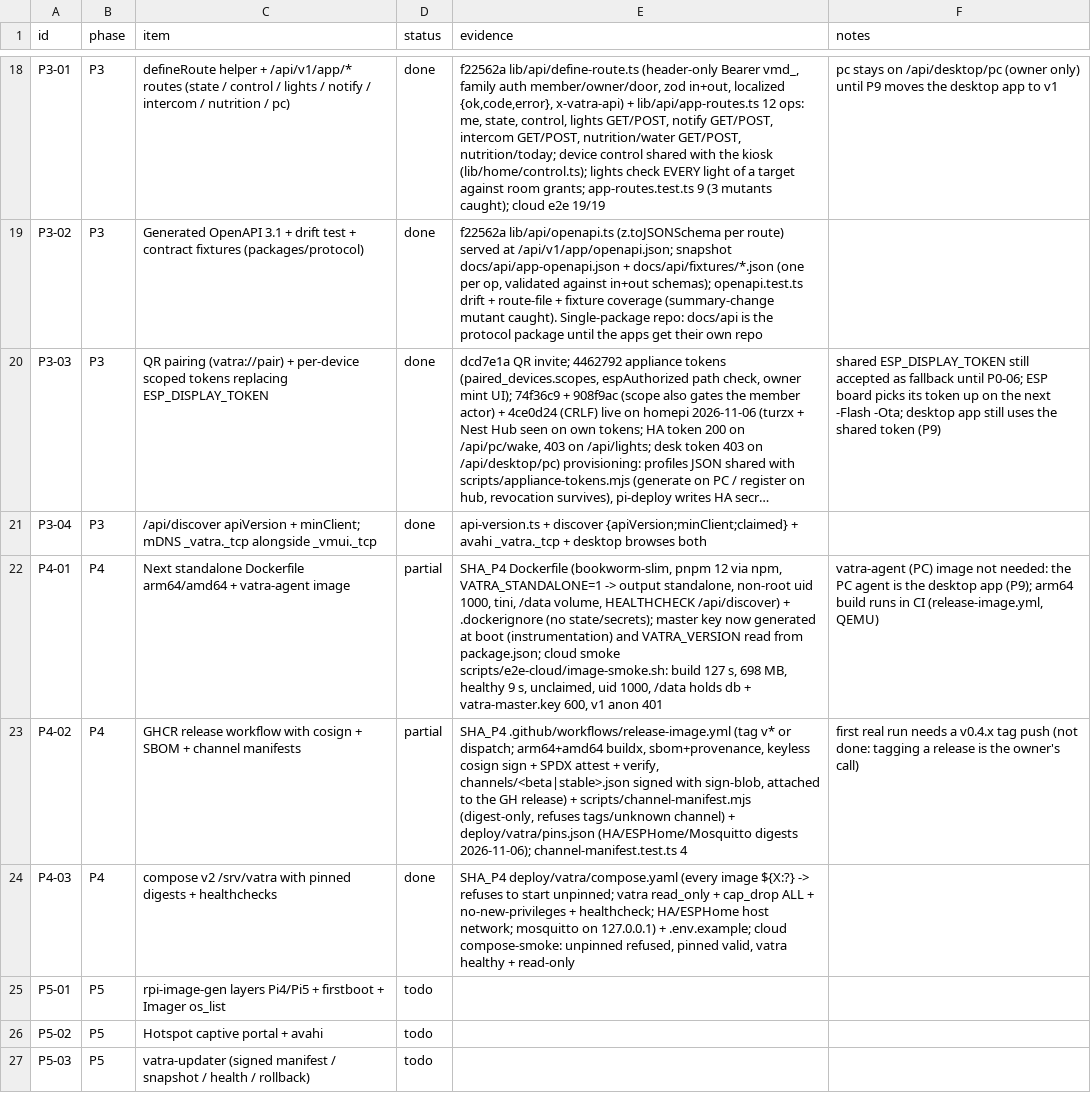
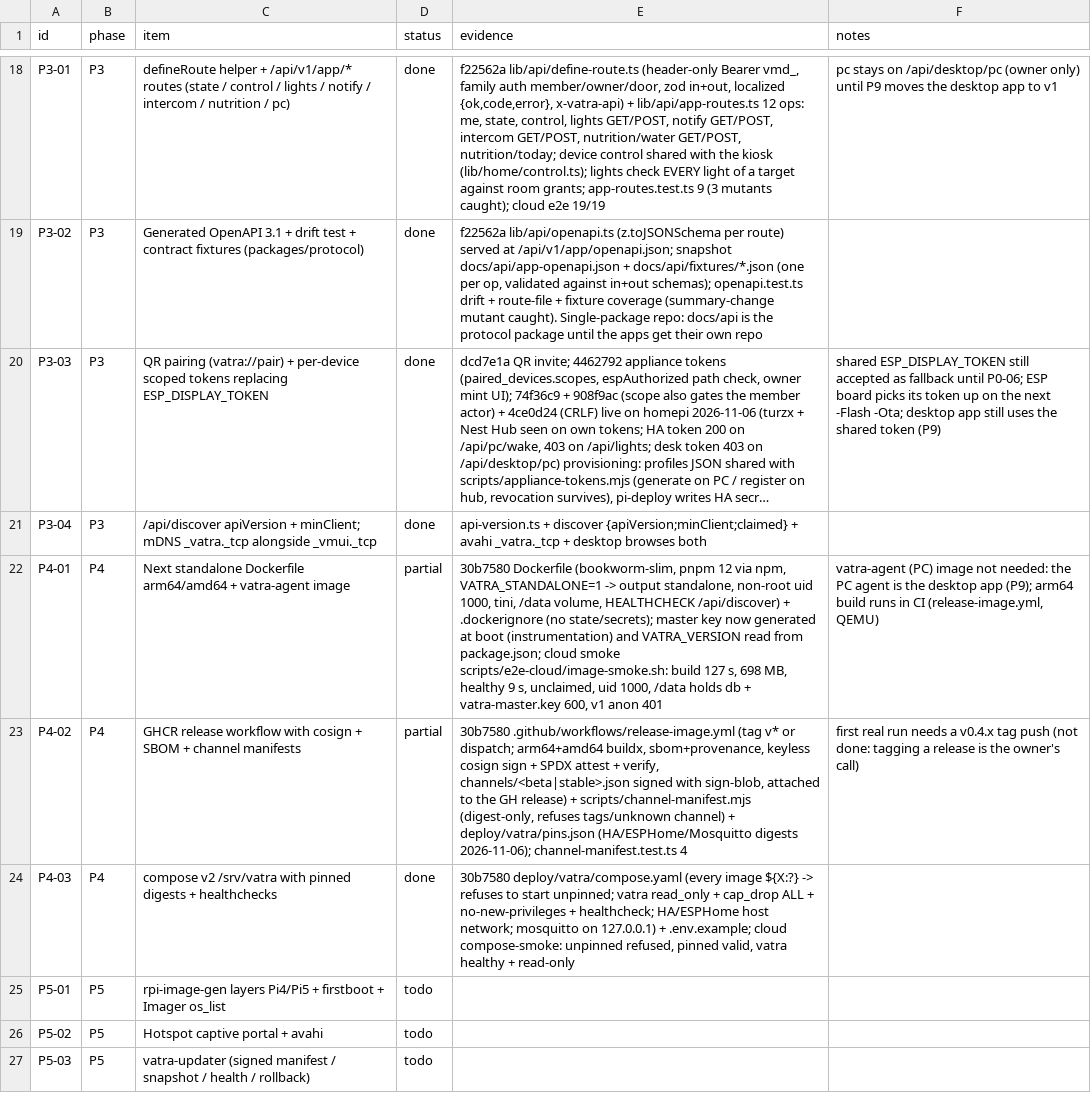
Before and after one commit to dragos-catalin/vmui, a CSV file: docs/product/TRACKER.csv, drawn as a sheet; only a part is shown, gaps mark what is left out; long unchanged cells end in …; the diff names each change by its address in the sheet, - before the commit and + after, or states it on an @@ line.

Commit message:
docs(product): tracker shas and live evidence for P0-06, P3, P4
Agent-Session: term-133212
Agent-Purpose: tracker shas + live evidence

```diff
--- a/docs/product/TRACKER.csv
+++ b/docs/product/TRACKER.csv
-E22 (evidence): SHA_P4 Dockerfile (bookworm-slim,…
+E22 (evidence): 30b7580 Dockerfile (bookworm-slim,…
-E23 (evidence): SHA_P4 .github/workflows/release-image.yml (tag…
+E23 (evidence): 30b7580 .github/workflows/release-image.yml (tag…
-E24 (evidence): SHA_P4 deploy/vatra/compose.yaml (every…
+E24 (evidence): 30b7580 deploy/vatra/compose.yaml (every…
```
